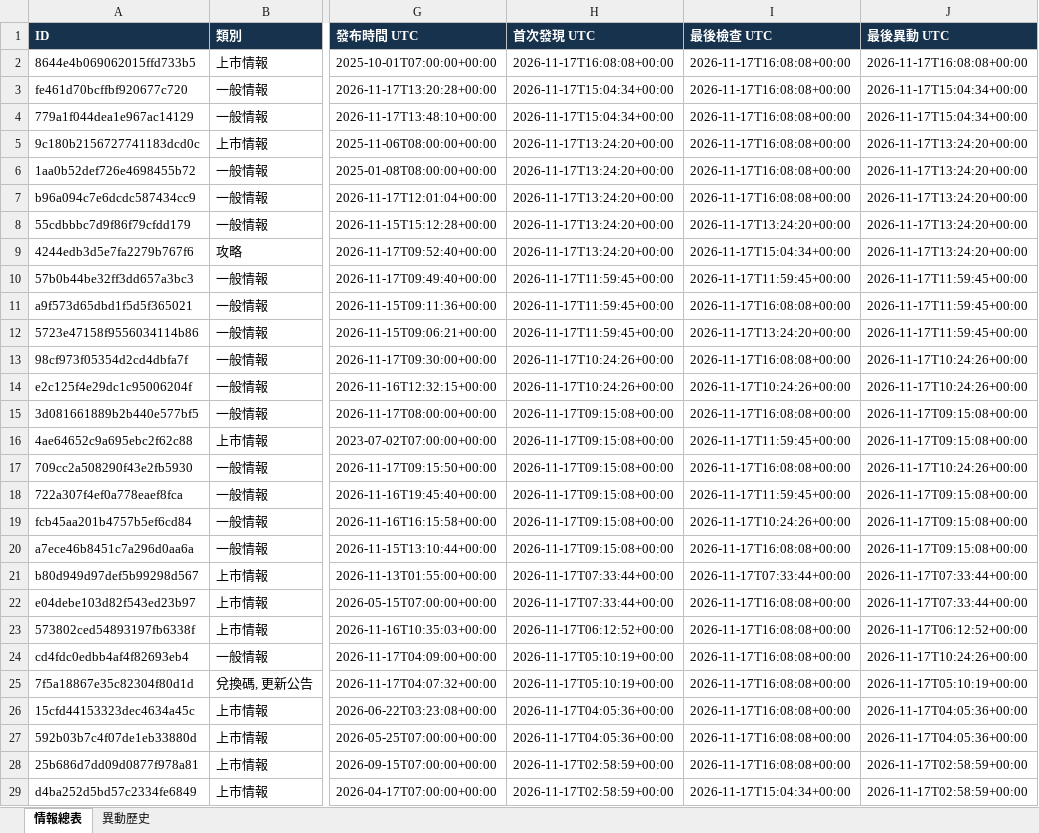
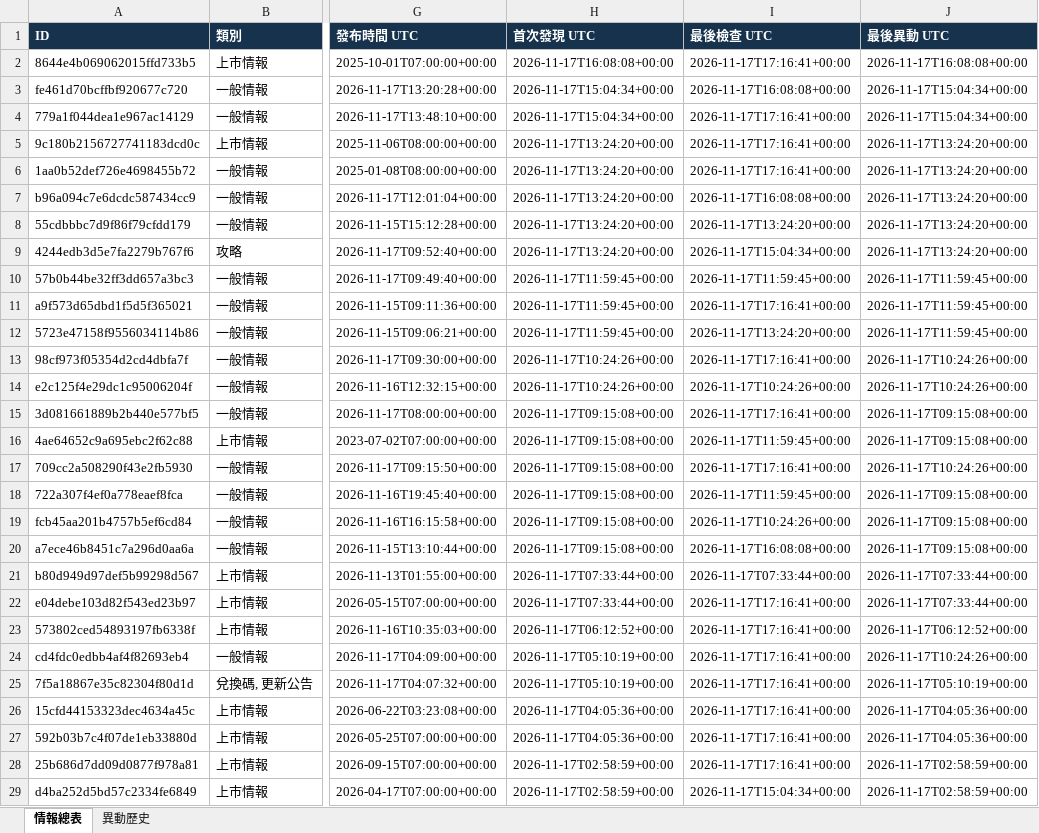
Before and after one commit to jerry000123456789-art/game-intel1, an Excel workbook: docs/game_intel.xlsx, sheet 情報總表, drawn as a sheet; only a part is shown, gaps mark what is left out; values as stored, in another font and other column widths than the file's, no borders; the diff covers the shown part only; the diff names each change by its address in the sheet, - before the commit and + after, or states it on an @@ line.

```diff
--- a/docs/game_intel.xlsx (sheet 情報總表)
+++ b/docs/game_intel.xlsx (sheet 情報總表)
-I2 (最後檢查 UTC): 2026-11-17T16:08:08+00:00
+I2 (最後檢查 UTC): 2026-11-17T17:16:41+00:00
-I4:I6 (最後檢查 UTC): 2026-11-17T16:08:08+00:00
+I4:I6 (最後檢查 UTC): 2026-11-17T17:16:41+00:00
-I11 (最後檢查 UTC): 2026-11-17T16:08:08+00:00
+I11 (最後檢查 UTC): 2026-11-17T17:16:41+00:00
-I13 (最後檢查 UTC): 2026-11-17T16:08:08+00:00
+I13 (最後檢查 UTC): 2026-11-17T17:16:41+00:00
-I15 (最後檢查 UTC): 2026-11-17T16:08:08+00:00
+I15 (最後檢查 UTC): 2026-11-17T17:16:41+00:00
-I17 (最後檢查 UTC): 2026-11-17T16:08:08+00:00
+I17 (最後檢查 UTC): 2026-11-17T17:16:41+00:00
-I22:I28 (最後檢查 UTC): 2026-11-17T16:08:08+00:00
+I22:I28 (最後檢查 UTC): 2026-11-17T17:16:41+00:00
```
Also changed, not shown: 138 edited cells elsewhere in this sheet, 3 other files.
